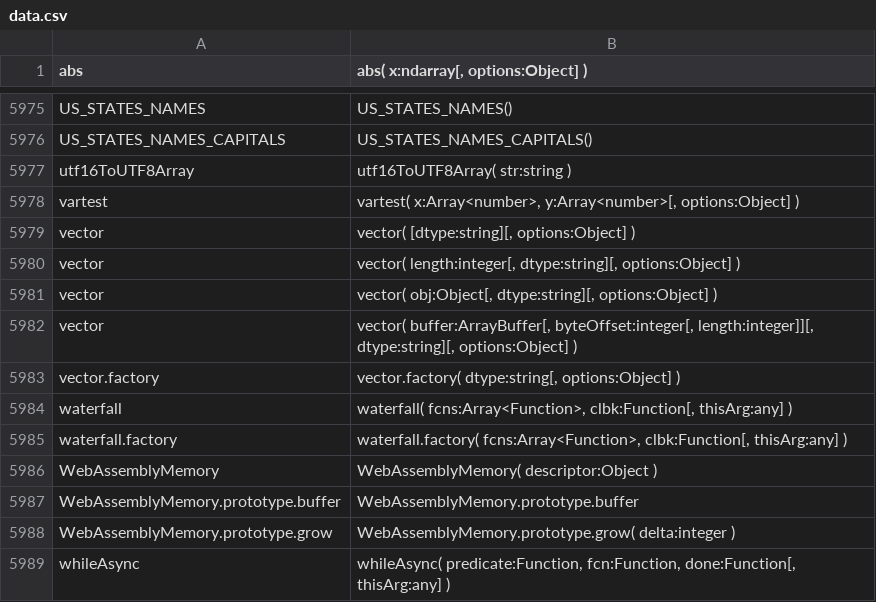
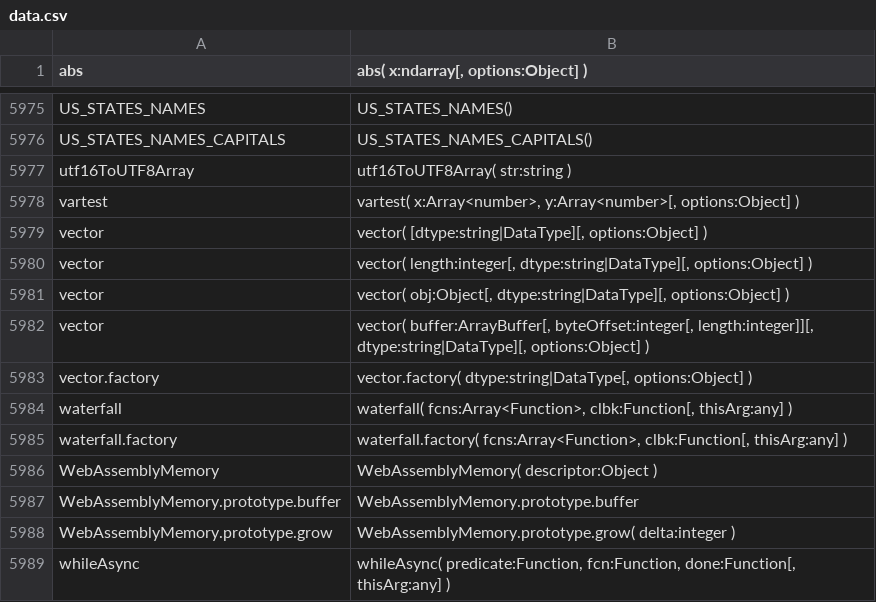
Before and after one commit to stdlib-js/repl, a CSV file: typed-signature/data/data.csv, drawn as a sheet; only a part is shown, gaps mark what is left out.

```diff
--- a/typed-signature/data/data.csv
+++ b/typed-signature/data/data.csv
@@ -5978,7 +5978,7 @@ utf16ToUTF8Array,"utf16ToUTF8Array( str:string )"
 vartest,"vartest( x:Array<number>, y:Array<number>[, options:Object] )"
-vector,"vector( [dtype:string][, options:Object] )"
-vector,"vector( length:integer[, dtype:string][, options:Object] )"
-vector,"vector( obj:Object[, dtype:string][, options:Object] )"
-vector,"vector( buffer:ArrayBuffer[, byteOffset:integer[, length:integer]][, dtype:string][, options:Object] )"
-vector.factory,"vector.factory( dtype:string[, options:Object] )"
+vector,"vector( [dtype:string|DataType][, options:Object] )"
+vector,"vector( length:integer[, dtype:string|DataType][, options:Object] )"
+vector,"vector( obj:Object[, dtype:string|DataType][, options:Object] )"
+vector,"vector( buffer:ArrayBuffer[, byteOffset:integer[, length:integer]][, dtype:string|DataType][, options:Object] )"
+vector.factory,"vector.factory( dtype:string|DataType[, options:Object] )"
 waterfall,"waterfall( fcns:Array<Function>, clbk:Function[, thisArg:any] )"
```
Also changed, not shown: info/data/data.csv, 6 other files.
